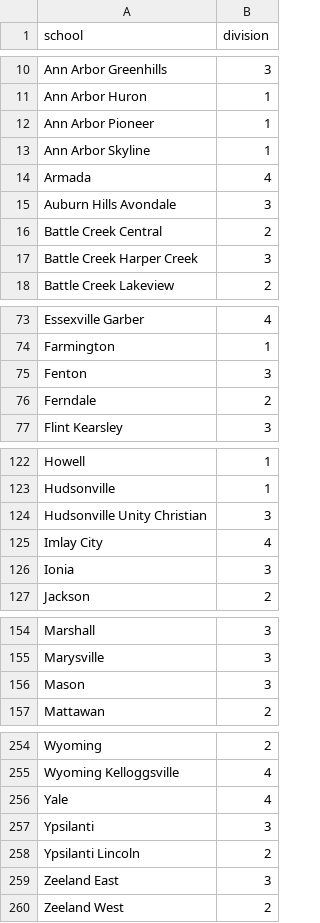
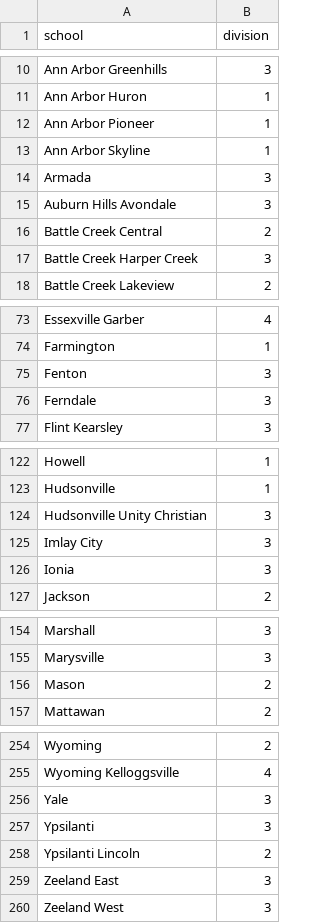
Before and after one commit to jojojoshshsh/MHSAA_tennis_seeder, a CSV file: data/correct_divisions.csv, drawn as a sheet; only a part is shown, gaps mark what is left out; the diff covers the shown part only.

Commit message:
Update school division values in correct_divisions.csv
Updated division values for several schools in the correct_divisions.csv file. Adjusted Alma's division from 3 to 4 and made other necessary corrections.

```diff
--- a/data/correct_divisions.csv
+++ b/data/correct_divisions.csv
@@ -13,3 +13,3 @@ Ann Arbor Pioneer,1
 Ann Arbor Skyline,1
-Armada,4
+Armada,3
 Auburn Hills Avondale,3
@@ -75,3 +75,3 @@ Farmington,1
 Fenton,3
-Ferndale,2
+Ferndale,3
 Flint Kearsley,3
@@ -124,3 +124,3 @@ Hudsonville,1
 Hudsonville Unity Christian,3
-Imlay City,4
+Imlay City,3
 Ionia,3
@@ -155,3 +155,3 @@ Marshall,3
 Marysville,3
-Mason,3
+Mason,2
 Mattawan,2
@@ -255,3 +255,3 @@ Wyoming,2
 Wyoming Kelloggsville,4
-Yale,4
+Yale,3
 Ypsilanti,3
@@ -259,2 +259,2 @@ Ypsilanti Lincoln,2
 Zeeland East,3
-Zeeland West,2
+Zeeland West,3
```
Also changed, not shown: 9 edited cells elsewhere in this file.
